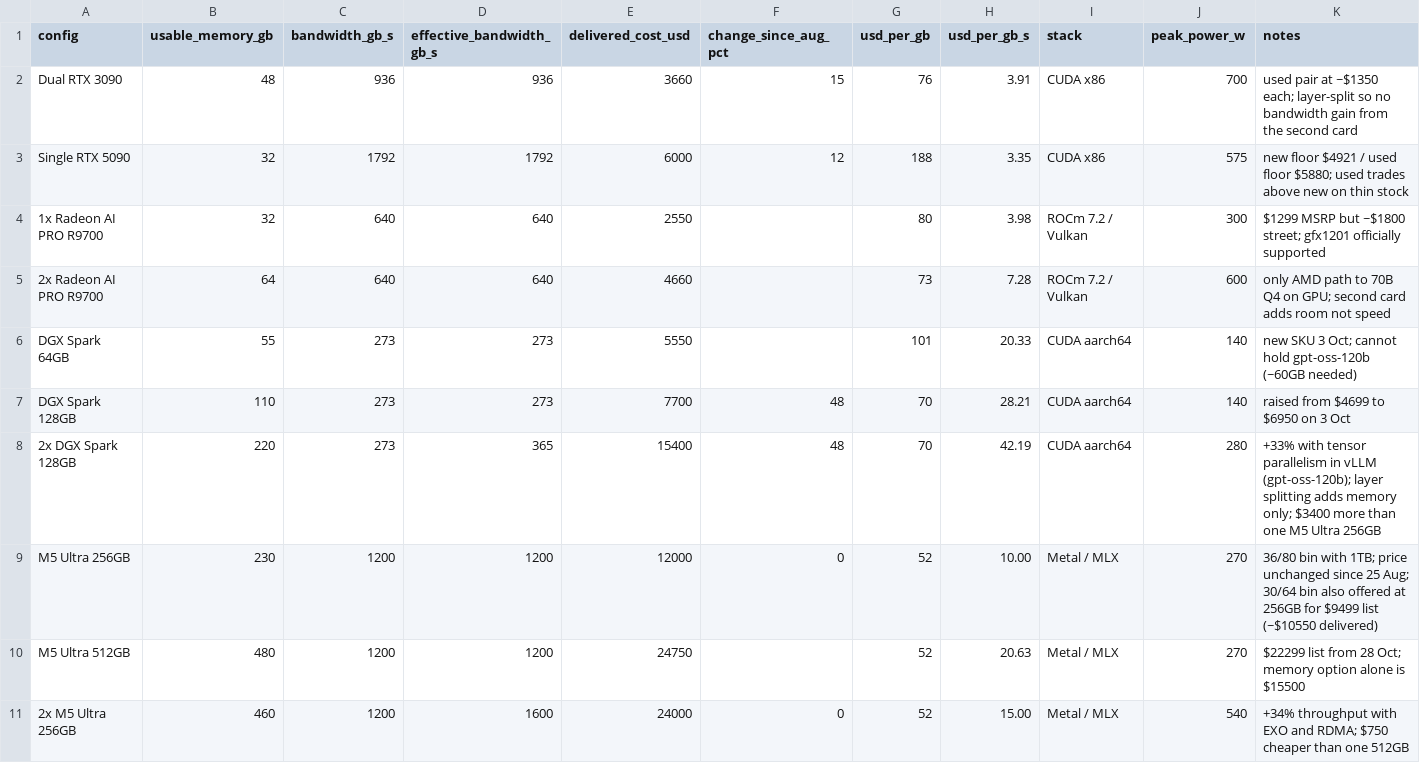
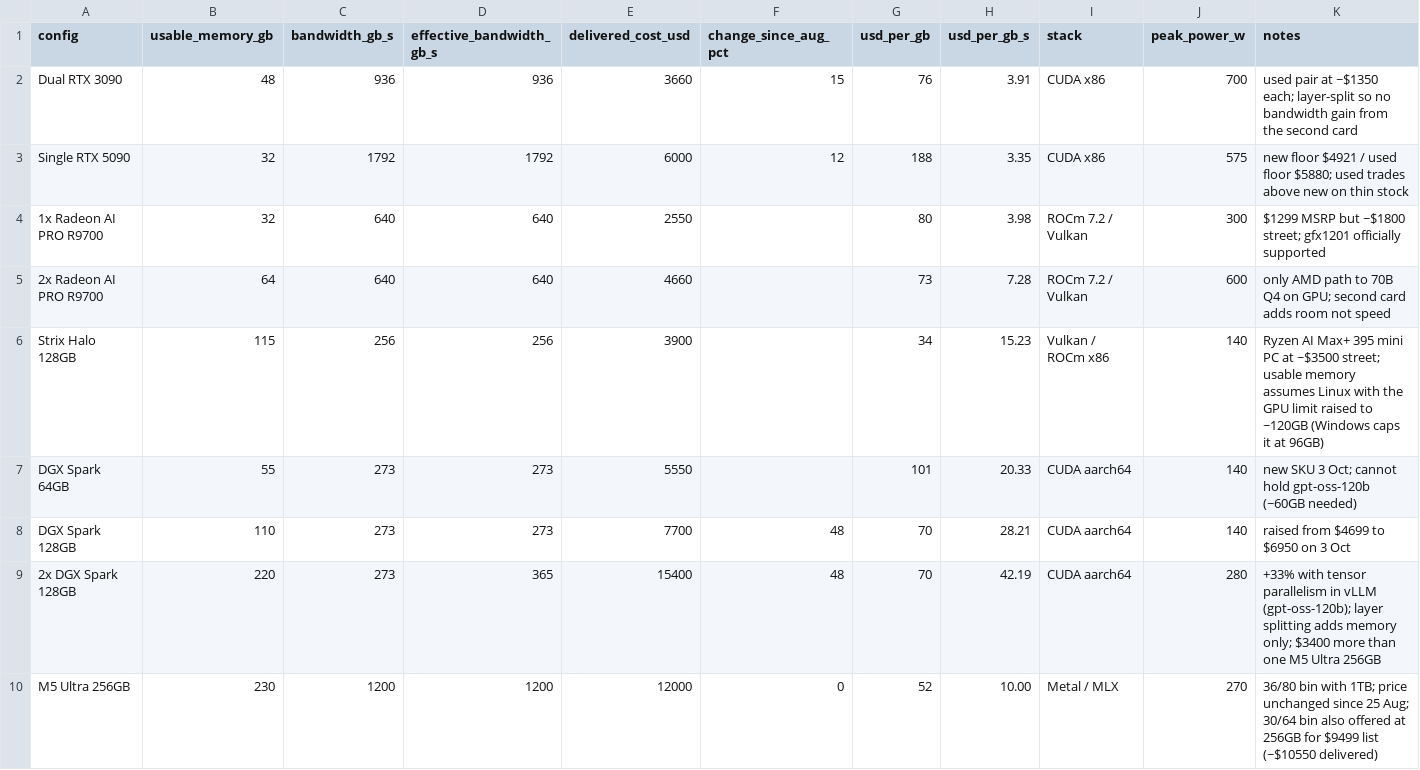
Before and after one commit to scottrille/local-llm-rig-analysis, a CSV file: data/configurations.csv, drawn as a sheet; only a part is shown; the shorter side is filled out with more unchanged rows.

```diff
--- a/data/configurations.csv
+++ b/data/configurations.csv
@@ -5,2 +5,3 @@ Single RTX 5090,32,1792,1792,6000,12,188,3.35,CUDA x86,575,new floor $4921 / use
 2x Radeon AI PRO R9700,64,640,640,4660,,73,7.28,ROCm 7.2 / Vulkan,600,only AMD path to 70B Q4 on GPU; second card adds room not speed
+Strix Halo 128GB,115,256,256,3900,,34,15.23,Vulkan / ROCm x86,140,Ryzen AI Max+ 395 mini PC at ~$3500 street; usable memory assumes Linux with the GPU limit raised to ~120GB (Windows caps it at 96GB)
 DGX Spark 64GB,55,273,273,5550,,101,20.33,CUDA aarch64,140,new SKU 3 Oct; cannot hold gpt-oss-120b (~60GB needed)
```
Also changed, not shown: 6 other files.
